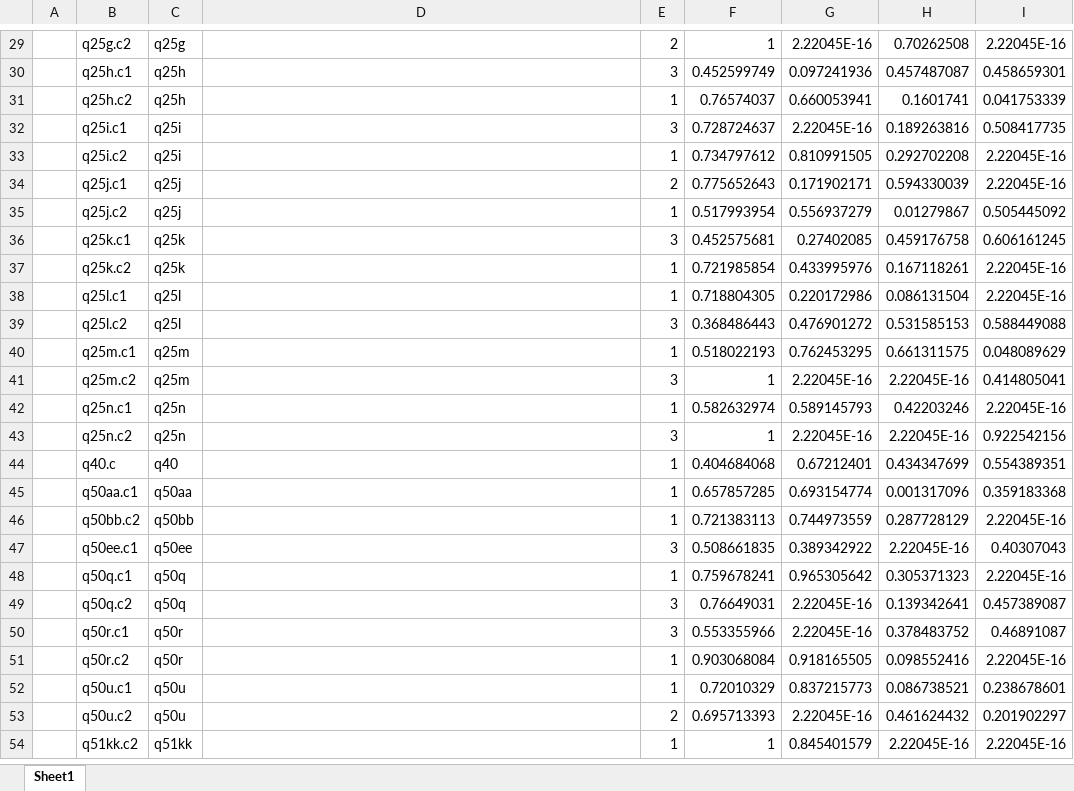
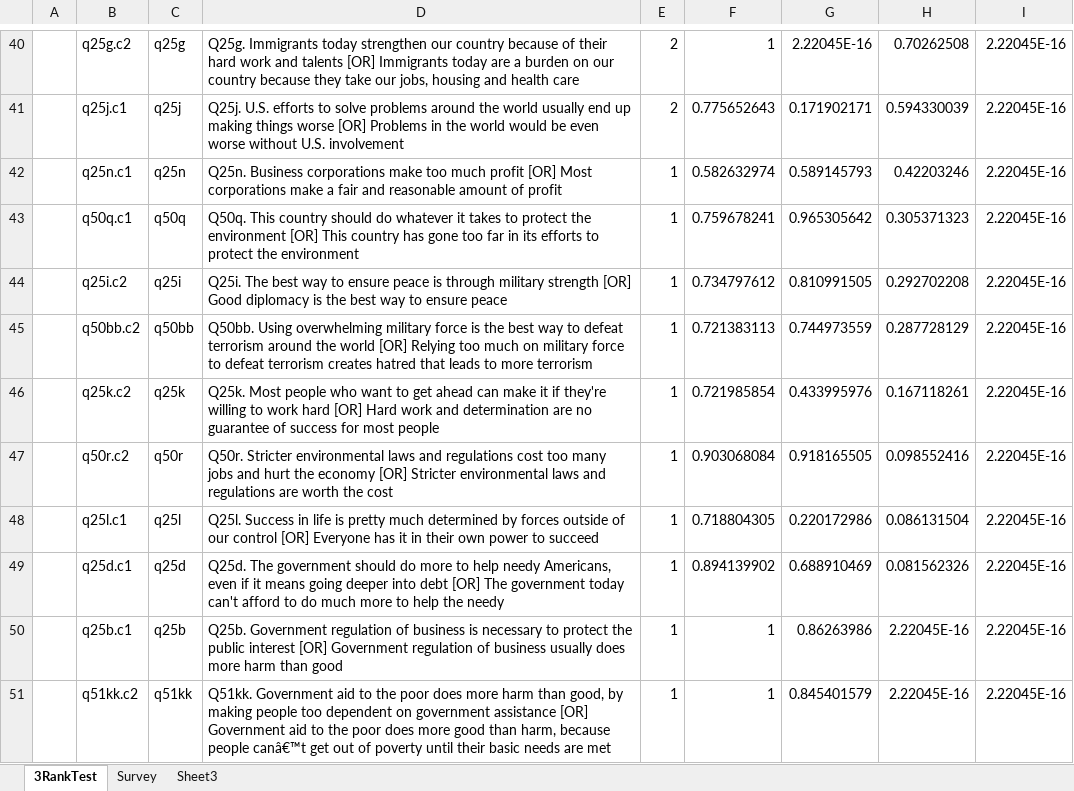
Before and after one commit to lukewp/pewpolarizationfactors, an Excel workbook: 3RankTestEval.xlsx, sheet 3RankTest, drawn as a sheet; only a part is shown, gaps mark what is left out; values as stored, in another font and other column widths than the file's, no borders; conditional formats not drawn; removed rows and columns are numbered as before the commit, all else as after; the diff covers the shown part only; the diff names each change by its address in the sheet, - before the commit and + after, or states it on an @@ line.

```diff
--- a/3RankTestEval.xlsx (sheet 3RankTest)
+++ b/3RankTestEval.xlsx (sheet 3RankTest)
-sheet tab: Sheet1
+sheet tab: 3RankTest
+sheet tab: Survey
+sheet tab: Sheet3
-D40: (empty)
+D40: Q25g. Immigrants today strengthen our country because of their hard work and talents [OR] Immigrants today are a burden on our country because they take our jobs, housing and health care
-row 30:  | q25h.c1 | q25h |  | 3 | 0.452599749 | 0.097241936 | 0.457487087 | 0.458659301
-row 31:  | q25h.c2 | q25h |  | 1 | 0.76574037 | 0.660053941 | 0.1601741 | 0.041753339
-row 32:  | q25i.c1 | q25i |  | 3 | 0.728724637 | 2.22045E-16 | 0.189263816 | 0.508417735
-row 33:  | q25i.c2 | q25i |  | 1 | 0.734797612 | 0.810991505 | 0.292702208 | 2.22045E-16
-D41: (empty)
+D41: Q25j. U.S. efforts to solve problems around the world usually end up making things worse [OR] Problems in the world would be even worse without U.S. involvement
-row 35:  | q25j.c2 | q25j |  | 1 | 0.517993954 | 0.556937279 | 0.01279867 | 0.505445092
-row 36:  | q25k.c1 | q25k |  | 3 | 0.452575681 | 0.27402085 | 0.459176758 | 0.606161245
-row 37:  | q25k.c2 | q25k |  | 1 | 0.721985854 | 0.433995976 | 0.167118261 | 2.22045E-16
-row 38:  | q25l.c1 | q25l |  | 1 | 0.718804305 | 0.220172986 | 0.086131504 | 2.22045E-16
-row 39:  | q25l.c2 | q25l |  | 3 | 0.368486443 | 0.476901272 | 0.531585153 | 0.588449088
-row 40:  | q25m.c1 | q25m |  | 1 | 0.518022193 | 0.762453295 | 0.661311575 | 0.048089629
-row 41:  | q25m.c2 | q25m |  | 3 | 1 | 2.22045E-16 | 2.22045E-16 | 0.414805041
-D42: (empty)
+D42: Q25n. Business corporations make too much profit [OR] Most corporations make a fair and reasonable amount of profit
-row 43:  | q25n.c2 | q25n |  | 3 | 1 | 2.22045E-16 | 2.22045E-16 | 0.922542156
-row 44:  | q40.c | q40 |  | 1 | 0.404684068 | 0.67212401 | 0.434347699 | 0.554389351
-row 45:  | q50aa.c1 | q50aa |  | 1 | 0.657857285 | 0.693154774 | 0.001317096 | 0.359183368
-row 46:  | q50bb.c2 | q50bb |  | 1 | 0.721383113 | 0.744973559 | 0.287728129 | 2.22045E-16
-row 47:  | q50ee.c1 | q50ee |  | 3 | 0.508661835 | 0.389342922 | 2.22045E-16 | 0.40307043
-D43: (empty)
+D43: Q50q. This country should do whatever it takes to protect the environment [OR] This country has gone too far in its efforts to protect the environment
-row 49:  | q50q.c2 | q50q |  | 3 | 0.76649031 | 2.22045E-16 | 0.139342641 | 0.457389087
-row 50:  | q50r.c1 | q50r |  | 3 | 0.553355966 | 2.22045E-16 | 0.378483752 | 0.46891087
+row 44:  | q25i.c2 | q25i | Q25i. The best way to ensure peace is through military strength [OR] Good diplomacy is the best way to ensure peace | 1 | 0.734797612 | 0.810991505 | 0.292702208 | 2.22045E-16
+row 45:  | q50bb.c2 | q50bb | Q50bb. Using overwhelming military force is the best way to defeat terrorism around the world [OR] Relying too much on military force to defeat terrorism creates hatred that leads to more terrorism | 1 | 0.721383113 | 0.744973559 | 0.287728129 | 2.22045E-16
+row 46:  | q25k.c2 | q25k | Q25k. Most people who want to get ahead can make it if they're willing to work hard [OR] Hard work and determination are no guarantee of success for most people | 1 | 0.721985854 | 0.433995976 | 0.167118261 | 2.22045E-16
-D47: (empty)
+D47: Q50r. Stricter environmental laws and regulations cost too many jobs and hurt the economy [OR] Stricter environmental laws and regulations are worth the cost
-row 52:  | q50u.c1 | q50u |  | 1 | 0.72010329 | 0.837215773 | 0.086738521 | 0.238678601
-row 53:  | q50u.c2 | q50u |  | 2 | 0.695713393 | 2.22045E-16 | 0.461624432 | 0.201902297
+row 48:  | q25l.c1 | q25l | Q25l. Success in life is pretty much determined by forces outside of our control [OR] Everyone has it in their own power to succeed | 1 | 0.718804305 | 0.220172986 | 0.086131504 | 2.22045E-16
+row 49:  | q25d.c1 | q25d | Q25d. The government should do more to help needy Americans, even if it means going deeper into debt [OR] The government today can't afford to do much more to help the needy | 1 | 0.894139902 | 0.688910469 | 0.081562326 | 2.22045E-16
+row 50:  | q25b.c1 | q25b | Q25b. Government regulation of business is necessary to protect the public interest [OR] Government regulation of business usually does more harm than good | 1 | 1 | 0.86263986 | 2.22045E-16 | 2.22045E-16
-D51: (empty)
+D51: Q51kk. Government aid to the poor does more harm than good, by making people too dependent on government assistance [OR] Government aid to the poor does more good than harm, because people canâ€™t get out of poverty until their basic needs are met
```
Also changed, not shown: 32 added rows, 18 removed rows and 10 edited cells elsewhere in this sheet, formulas that keep their value, 3 other files.
